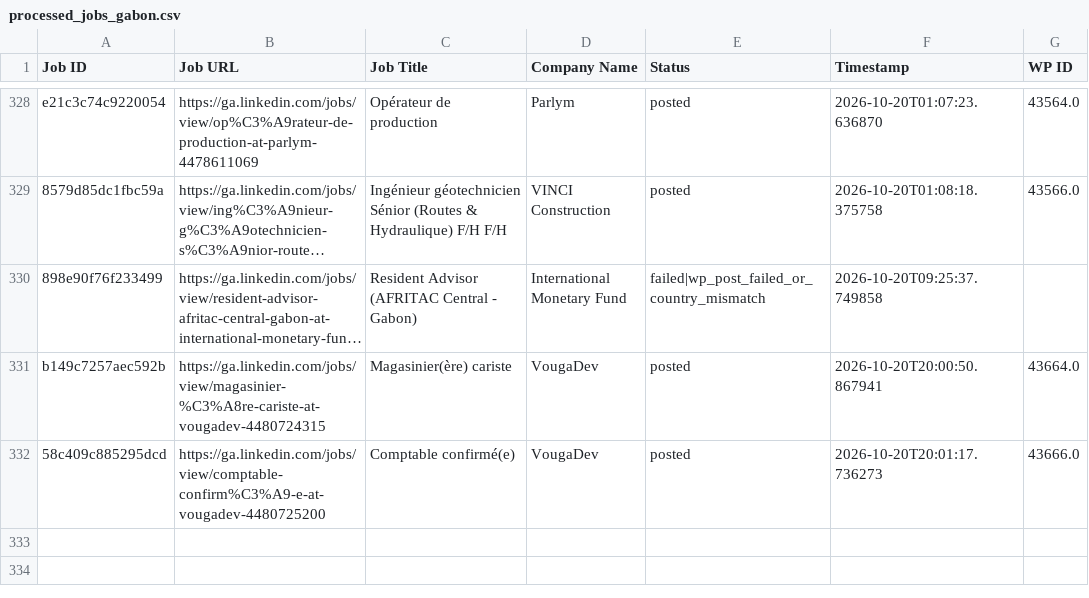
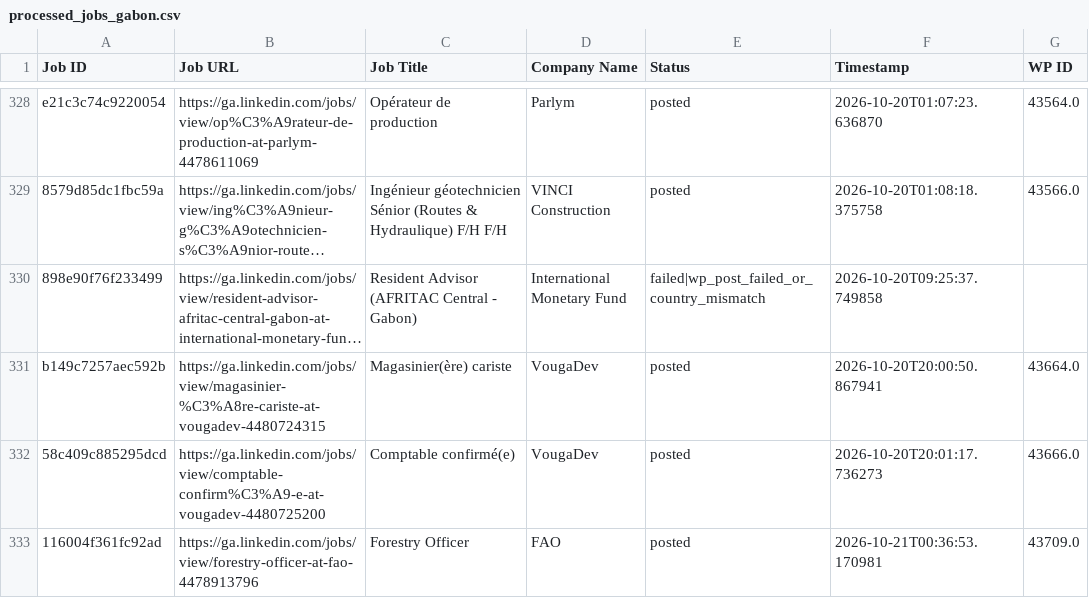
Before and after one commit to projectfetcher/ga, a CSV file: processed_jobs_gabon.csv, drawn as a sheet; only a part is shown, gaps mark what is left out; long unchanged cells end in …; the diff names each change by its address in the sheet, - before the commit and + after, or states it on an @@ line.

```diff
--- a/processed_jobs_gabon.csv
+++ b/processed_jobs_gabon.csv
+row 333: 116004f361fc92ad | https://ga.linkedin.com/jobs/view/forestry-officer-at-fao-4478913796 | Forestry Officer | FAO | posted | 2026-10-21T00:36:53.170981 | 43709.0
```
